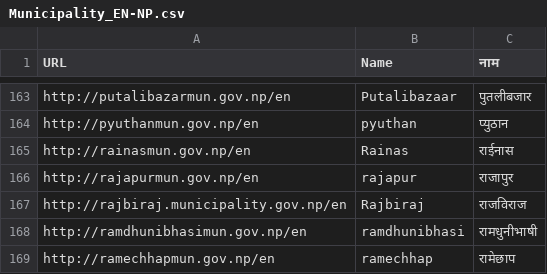
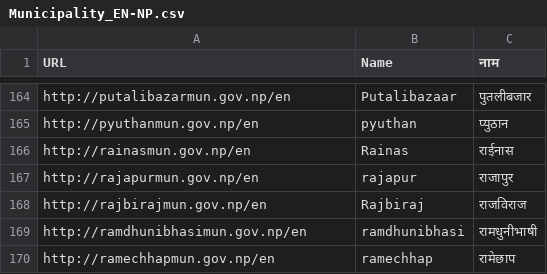
Before and after one commit to NeuromanceRCreation/GovernmentSitesofNepal, a CSV file: data/Municipality_EN-NP.csv, drawn as a sheet; only a part is shown, gaps mark what is left out; the diff covers the shown part only.

Commit message:
municipality list updated with nepali name

```diff
--- a/data/Municipality_EN-NP.csv
+++ b/data/Municipality_EN-NP.csv
@@ -166,3 +167,3 @@ http://rainasmun.gov.np/en,Rainas,राईनास
 http://rajapurmun.gov.np/en,rajapur,राजापुर
-http://rajbiraj.municipality.gov.np/en,Rajbiraj,राजविराज
+http://rajbirajmun.gov.np/en,Rajbiraj,राजविराज
 http://ramdhunibhasimun.gov.np/en,ramdhunibhasi,रामधुनीभाषी
```
Also changed, not shown: 1 added row and 10 edited cells elsewhere in this file.
